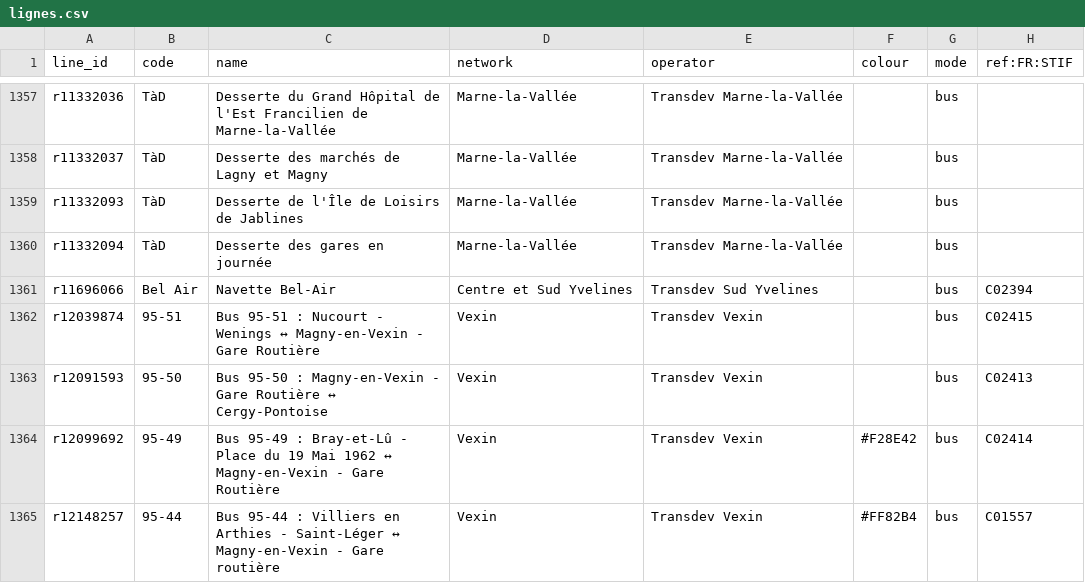
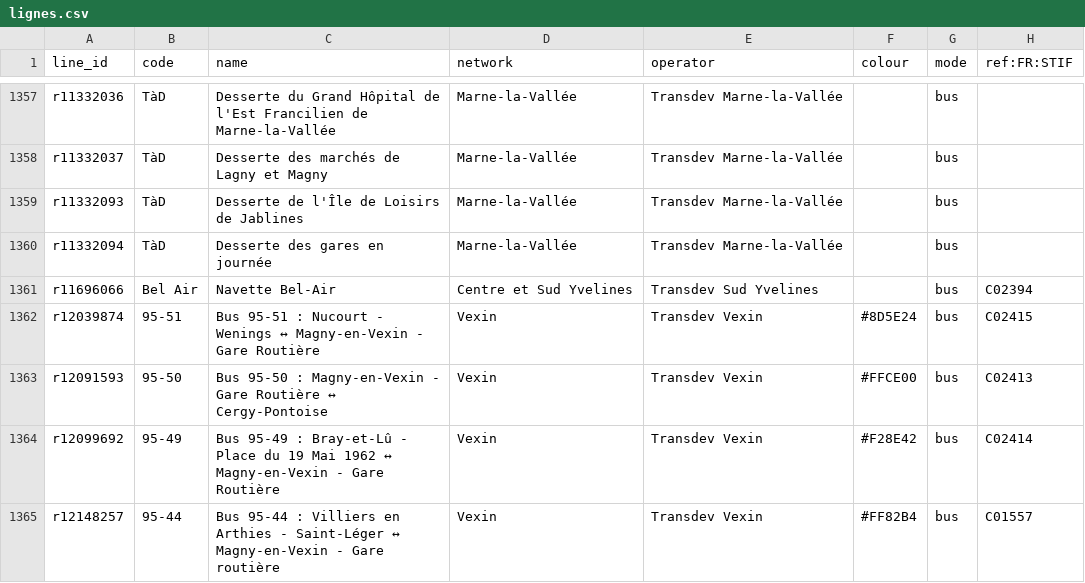
Before and after one commit to Jungle-Bus/ref-fr-STIF, a CSV file: data/lignes.csv, drawn as a sheet; only a part is shown, gaps mark what is left out; the diff covers the shown part only.

```diff
--- a/data/lignes.csv
+++ b/data/lignes.csv
@@ -1361,4 +1361,4 @@ r11332094,TàD,Desserte des gares en journée,Marne-la-Vallée,Transdev Marne-la
 r11696066,Bel Air,Navette Bel-Air,Centre et Sud Yvelines,Transdev Sud Yvelines,,bus,C02394
-r12039874,95-51,Bus 95-51 : Nucourt - Wenings ↔ Magny-en-Vexin - Gare Routière,Vexin,Transdev Vexin,,bus,C02415
-r12091593,95-50,Bus 95-50 : Magny-en-Vexin - Gare Routière ↔ Cergy-Pontoise,Vexin,Transdev Vexin,,bus,C02413
+r12039874,95-51,Bus 95-51 : Nucourt - Wenings ↔ Magny-en-Vexin - Gare Routière,Vexin,Transdev Vexin,#8D5E24,bus,C02415
+r12091593,95-50,Bus 95-50 : Magny-en-Vexin - Gare Routière ↔ Cergy-Pontoise,Vexin,Transdev Vexin,#FFCE00,bus,C02413
 r12099692,95-49,Bus 95-49 : Bray-et-Lû - Place du 19 Mai 1962 ↔ Magny-en-Vexin - Gare Routière,Vexin,Transdev Vexin,#F28E42,bus,C02414
```
Also changed, not shown: 2 added rows and 26 edited cells elsewhere in this file, data/idf_routes.csv, data/merged_lines.csv, 7 other files.
